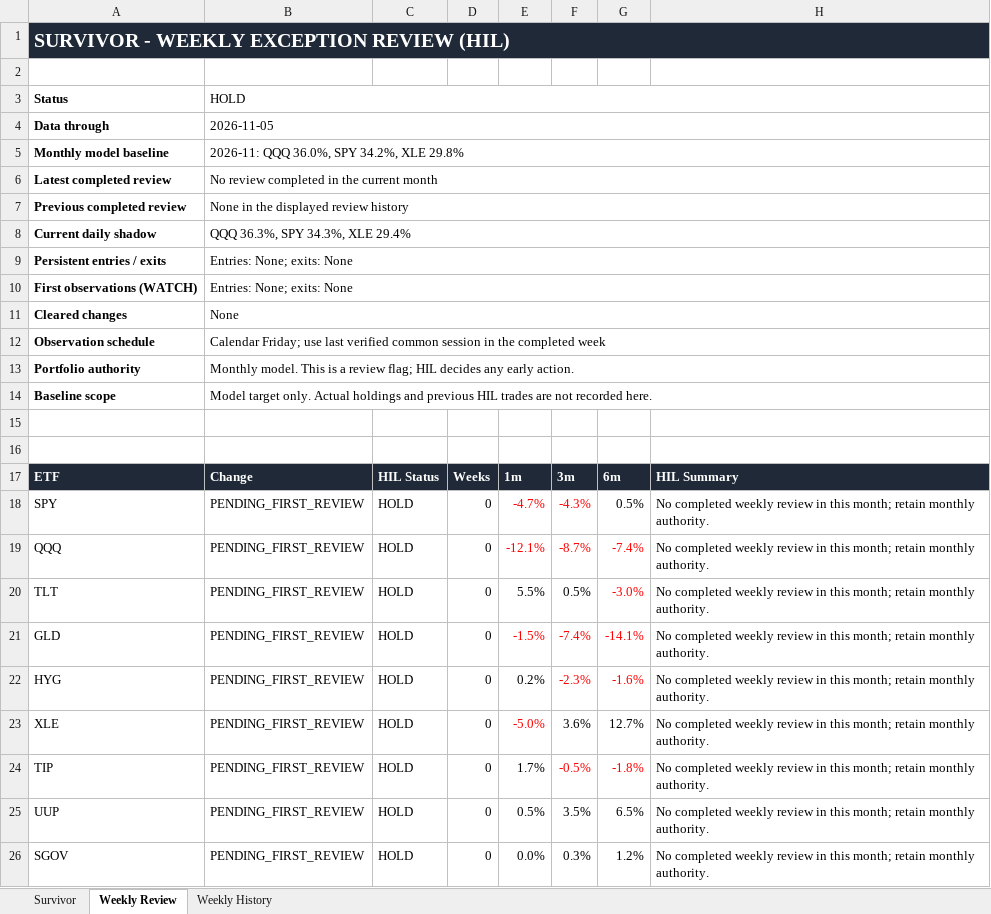
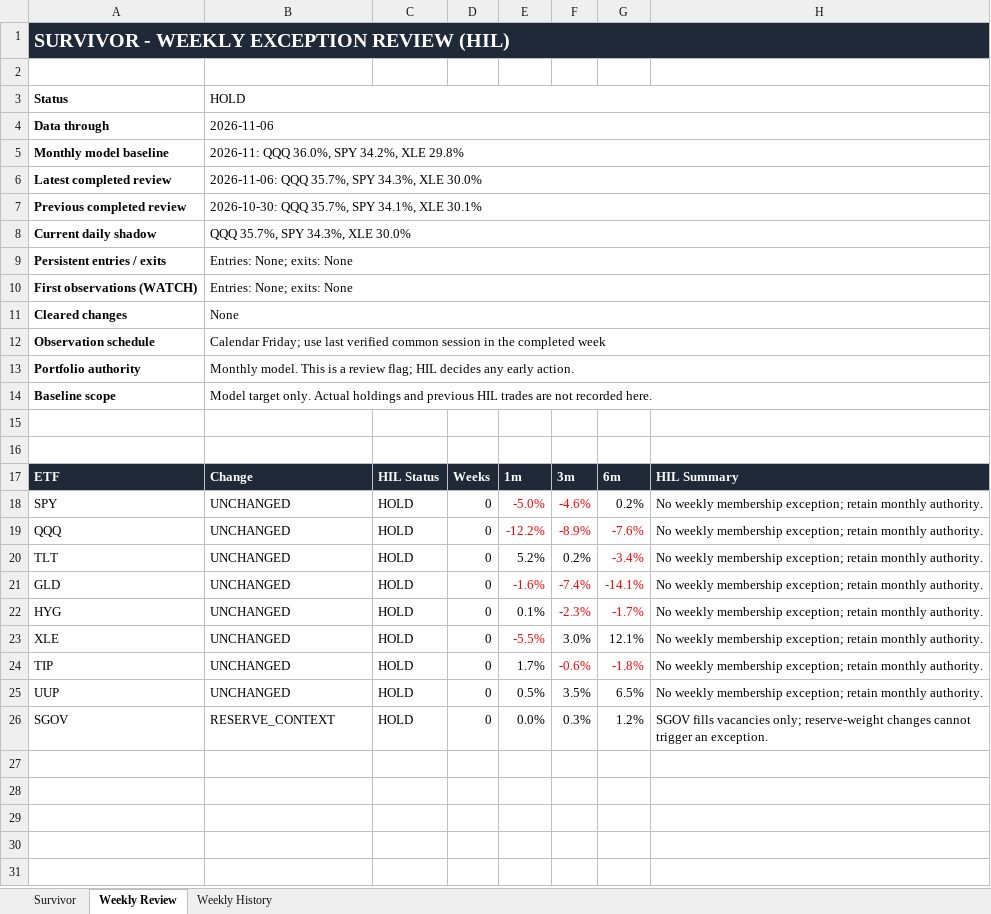
Before and after one commit to DarkMoonv1/NEFTy, an Excel workbook: Survivor_LATEST.xlsx, sheet Weekly Review, drawn as a sheet; values as stored, in another font and other column widths than the file's, no borders; the diff names each change by its address in the sheet, - before the commit and + after, or states it on an @@ line.

```diff
--- a/Survivor_LATEST.xlsx (sheet Weekly Review)
+++ b/Survivor_LATEST.xlsx (sheet Weekly Review)
-B4: 2026-11-05
+B4: 2026-11-06
-B6: No review completed in the current month
+B6: 2026-11-06: QQQ 35.7%, SPY 34.3%, XLE 30.0%
-B7: None in the displayed review history
+B7: 2026-10-30: QQQ 35.7%, SPY 34.1%, XLE 30.1%
-B8: QQQ 36.3%, SPY 34.3%, XLE 29.4%
+B8: QQQ 35.7%, SPY 34.3%, XLE 30.0%
-B18:B25: PENDING_FIRST_REVIEW
+B18:B25: UNCHANGED
-E18: -4.7%
+E18: -5.0%
-F18: -4.3%
+F18: -4.6%
-G18: 0.5%
+G18: 0.2%
-H18:H25: No completed weekly review in this month; retain monthly…
+H18:H25: No weekly membership exception; retain monthly…
-E19: -12.1%
+E19: -12.2%
-F19: -8.7%
+F19: -8.9%
-G19: -7.4%
+G19: -7.6%
-E20: 5.5%
+E20: 5.2%
-F20: 0.5%
+F20: 0.2%
-G20: -3.0%
+G20: -3.4%
-E21: -1.5%
+E21: -1.6%
-E22: 0.2%
+E22: 0.1%
-G22: -1.6%
+G22: -1.7%
-E23: -5.0%
+E23: -5.5%
-F23: 3.6%
+F23: 3.0%
-G23: 12.7%
+G23: 12.1%
-F24: -0.5%
+F24: -0.6%
-B26: PENDING_FIRST_REVIEW
+B26: RESERVE_CONTEXT
-H26: No completed weekly review in this month; retain monthly authority.
+H26: SGOV fills vacancies only; reserve-weight changes cannot trigger an exception.
```
Also changed, not shown: sheet Survivor, sheet Weekly History.
